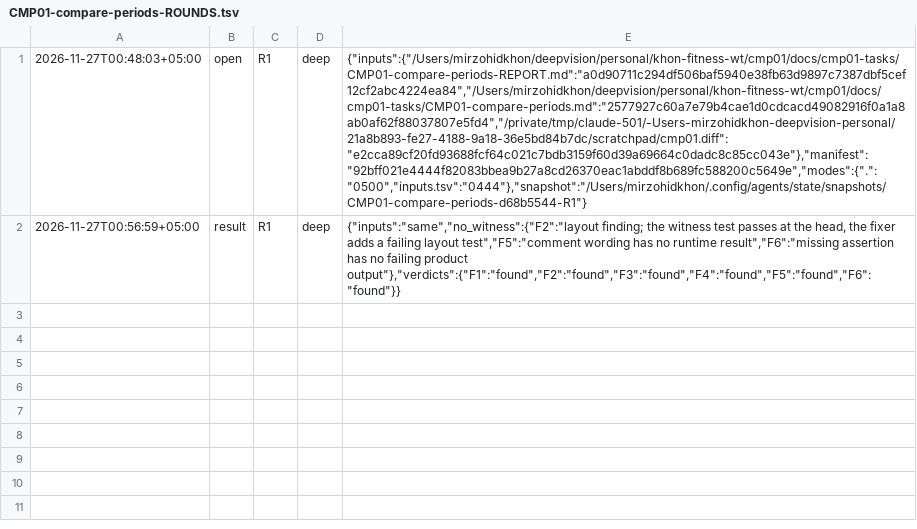
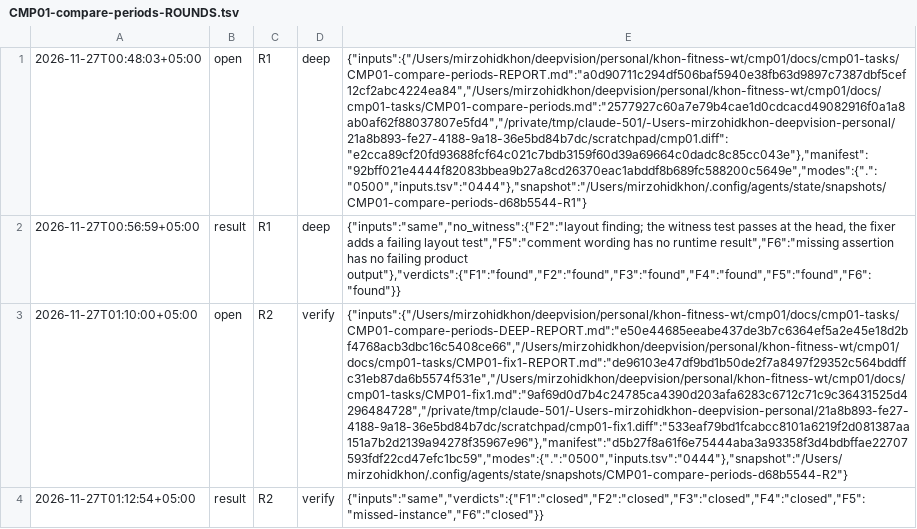
Before and after one commit to ulugkhujayev/khon-fitness, a TSV file: docs/cmp01-tasks/CMP01-compare-periods-ROUNDS.tsv, drawn as a sheet; the diff names each change by its address in the sheet, - before the commit and + after, or states it on an @@ line.

```diff
--- a/docs/cmp01-tasks/CMP01-compare-periods-ROUNDS.tsv
+++ b/docs/cmp01-tasks/CMP01-compare-periods-ROUNDS.tsv
+row 3: 2026-11-27T01:10:00+05:00 | open | R2 | verify | {"inputs":{"/Users/mirzohidkhon/deepvision/personal/khon-fitness-wt/cmp01/docs/cmp01-tasks/CMP01-compare-periods-DEEP-REPORT.md":"e50e44685eeabe437de3b7c6364ef5a2e45e18d2bf4768acb3dbc16c5408ce66","/Users/mirzohidkhon/deepvision/personal/khon-fitness-wt/cmp01/docs/cmp01-tasks/CMP01-fix1-REPORT.md":"de96103e47df9bd1b50de2f7a8497f29352c564bddffc31eb87da6b5574f531e","/Users/mirzohidkhon/deepvision/personal/khon-fitness-wt/cmp01/docs/cmp01-tasks/CMP01-fix1.md":"9af69d0d7b4c24785ca4390d203afa6283c6712c71c9c36431525d4296484728","/private/tmp/claude-501/-Users-mirzohidkhon-deepvision-personal/21a8b893-fe27-4188-9a18-36e5bd84b7dc/scratchpad/cmp01-fix1.diff":"533eaf79bd1fcabcc8101a6219f2d081387aa151a7b2d2139a94278f35967e96"},"manifest":"d5b27f8a61f6e75444aba3a93358f3d4bdbffae22707593fdf22cd47efc1bc59","modes":{".":"0500","inputs.tsv":"0444"},"snapshot":"/Users/mirzohidkhon/.config/agents/state/snapshots/CMP01-compare-periods-d68b5544-R2"}
+row 4: 2026-11-27T01:12:54+05:00 | result | R2 | verify | {"inputs":"same","verdicts":{"F1":"closed","F2":"closed","F3":"closed","F4":"closed","F5":"missed-instance","F6":"closed"}}
```
Also changed, not shown: 2 other files.
